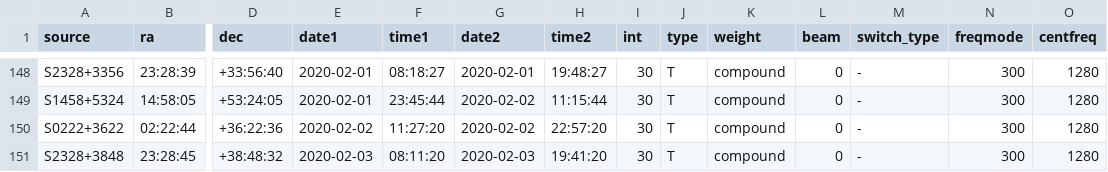
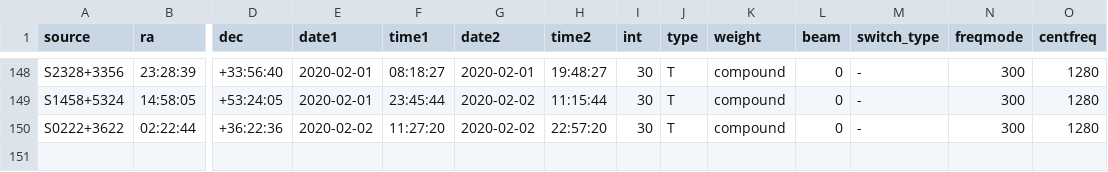
Before and after one commit to kmhess/apersched, a CSV file: ancillary_data/all_sched.csv, drawn as a sheet; only a part is shown, gaps mark what is left out; rows hold the shown columns only; the diff names each change by its address in the sheet, - before the commit and + after, or states it on an @@ line.

Commit message:
update
Update file, with the failed observation removed.

```diff
--- a/ancillary_data/all_sched.csv
+++ b/ancillary_data/all_sched.csv
-row 151: S2328+3848 | 23:28:45 | +38:48:32 | 2020-02-03 | 08:11:20 | 2020-02-03 | 19:41:20 | 30 | T | compound | 0 | - | 300 | 1280
```
